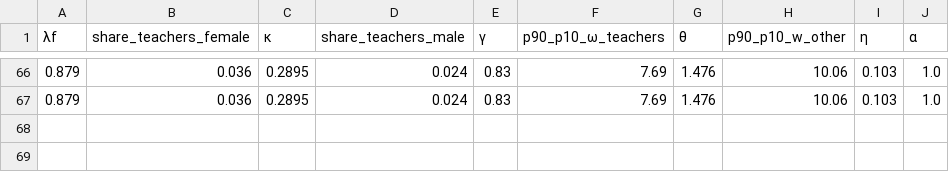
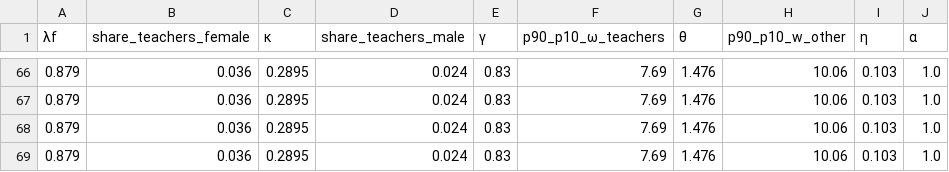
Before and after one commit to sup4mile/teachers, a CSV file: julia/codes_w_exo_wage/results/moments1970.csv, drawn as a sheet; only a part is shown, gaps mark what is left out; the diff names each change by its address in the sheet, - before the commit and + after, or states it on an @@ line.

```diff
--- a/julia/codes_w_exo_wage/results/moments1970.csv
+++ b/julia/codes_w_exo_wage/results/moments1970.csv
+row 68: 0.879 | 0.036 | 0.2895 | 0.024 | 0.83 | 7.69 | 1.476 | 10.06 | 0.103 | 1.0
+row 69: 0.879 | 0.036 | 0.2895 | 0.024 | 0.83 | 7.69 | 1.476 | 10.06 | 0.103 | 1.0
```
Also changed, not shown: julia/codes_w_exo_wage/results/moments1990.csv, julia/codes_w_exo_wage/results/moments2010.csv, 9 other files.
